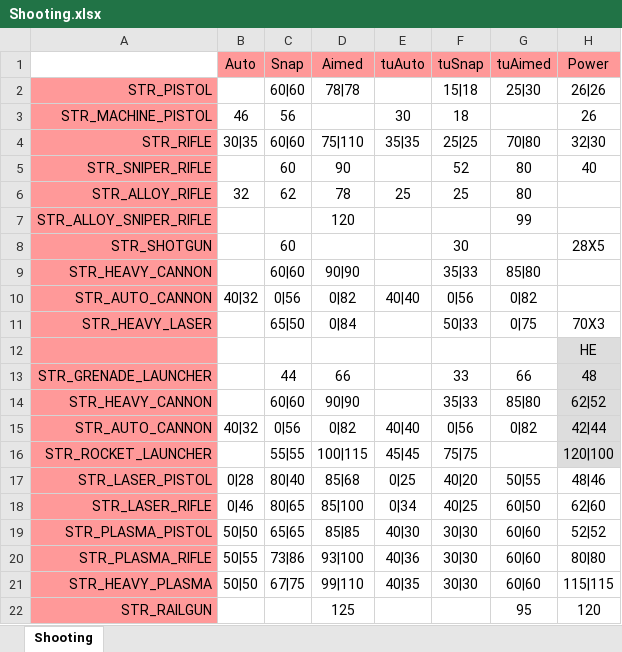
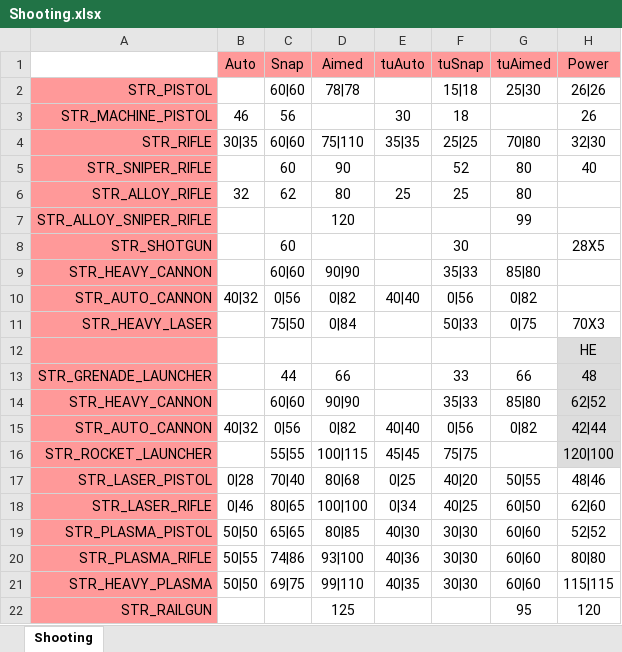
Before and after one commit to CanadianBeaver/AwesomeGuns, an Excel workbook: Descriptions/Shooting.xlsx, sheet Shooting, drawn as a sheet; only a part is shown; values as stored, in another font and other column widths than the file's, no borders; the diff names each change by its address in the sheet, - before the commit and + after, or states it on an @@ line.

```diff
--- a/Descriptions/Shooting.xlsx (sheet Shooting)
+++ b/Descriptions/Shooting.xlsx (sheet Shooting)
-D6: 78
+D6: 80
-C11: 65|50
+C11: 75|50
-C17: 80|40
+C17: 70|40
-D17: 85|68
+D17: 80|68
-D18: 85|100
+D18: 100|100
-D19: 85|85
+D19: 80|85
-C20: 73|86
+C20: 74|86
-C21: 67|75
+C21: 69|75
```
Also changed, not shown: 1 other file.
